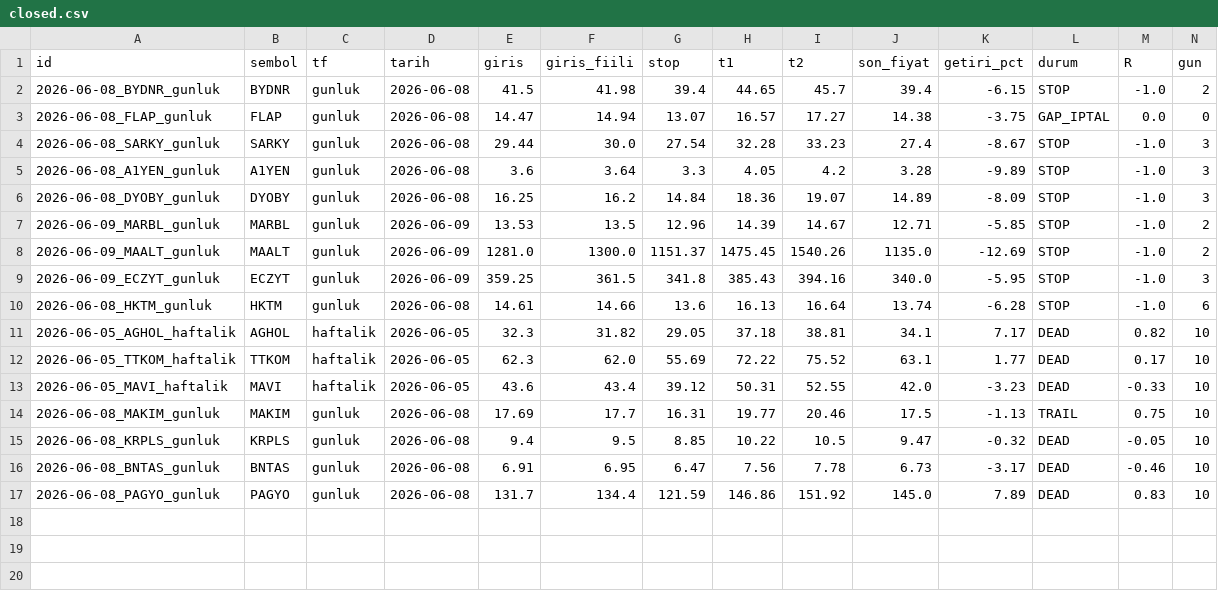
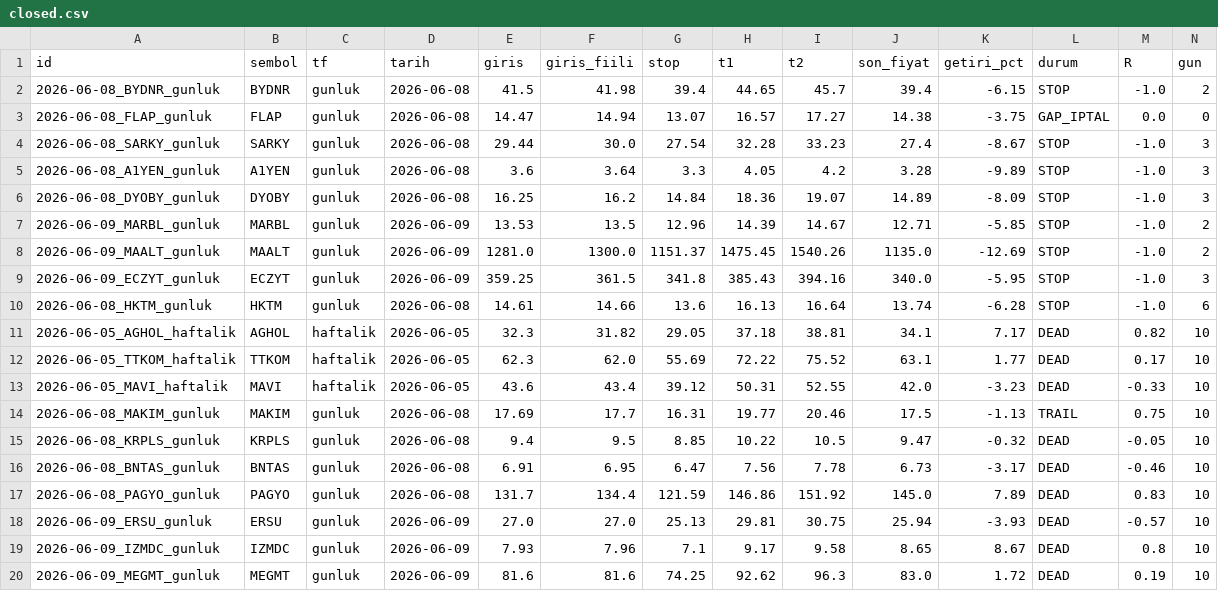
Before and after one commit to ilkukaya/swing, a CSV file: data/closed.csv, drawn as a sheet; only a part is shown; rows hold the shown columns only; the diff names each change by its address in the sheet, - before the commit and + after, or states it on an @@ line.

```diff
--- a/data/closed.csv
+++ b/data/closed.csv
+row 18: 2026-06-09_ERSU_gunluk | ERSU | gunluk | 2026-06-09 | 27.0 | 27.0 | 25.13 | 29.81 | 30.75 | 25.94 | -3.93 | DEAD | -0.57 | 10
+row 19: 2026-06-09_IZMDC_gunluk | IZMDC | gunluk | 2026-06-09 | 7.93 | 7.96 | 7.1 | 9.17 | 9.58 | 8.65 | 8.67 | DEAD | 0.8 | 10
+row 20: 2026-06-09_MEGMT_gunluk | MEGMT | gunluk | 2026-06-09 | 81.6 | 81.6 | 74.25 | 92.62 | 96.3 | 83.0 | 1.72 | DEAD | 0.19 | 10
```
Also changed, not shown: data/signals.csv, data/tracking.csv, 4 other files.
